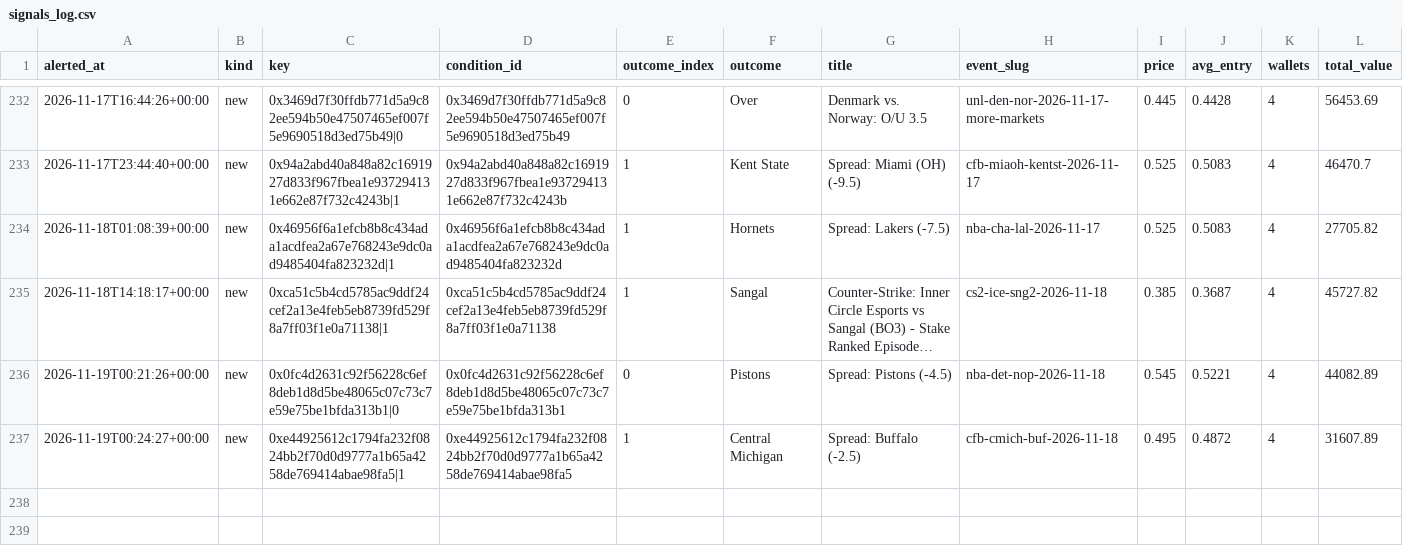
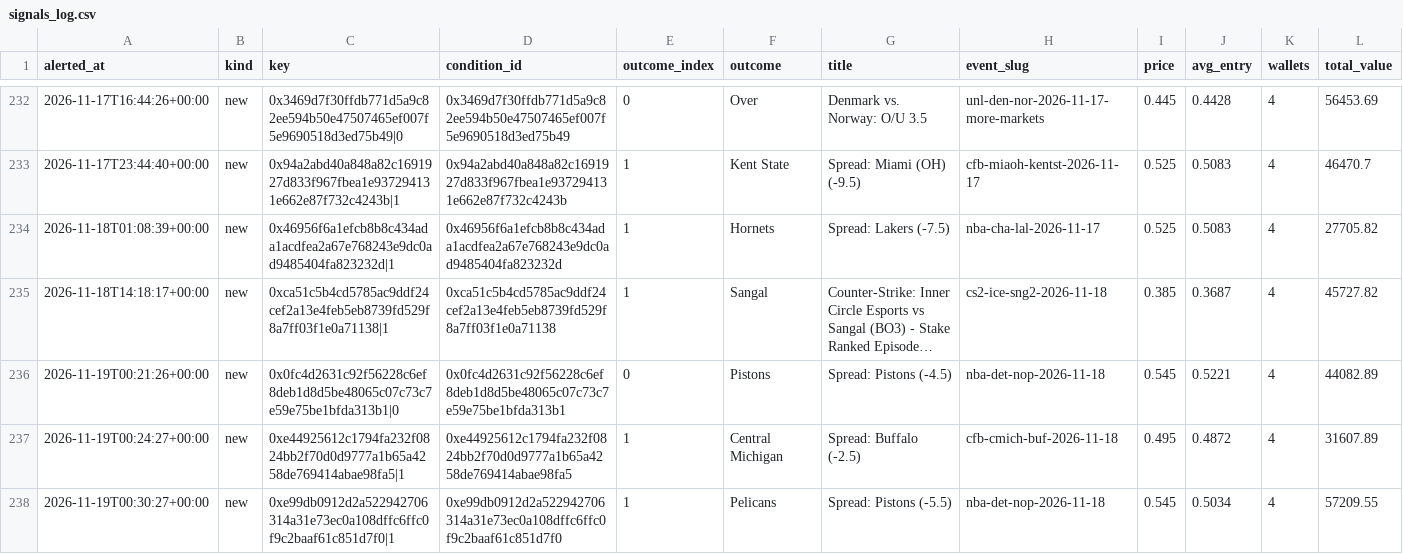
Before and after one commit to hunterscottsmith2-ctrl/polytail, a CSV file: signals_log.csv, drawn as a sheet; only a part is shown, gaps mark what is left out; long unchanged cells end in …; rows hold the shown columns only; the diff names each change by its address in the sheet, - before the commit and + after, or states it on an @@ line.

```diff
--- a/signals_log.csv
+++ b/signals_log.csv
+row 238: 2026-11-19T00:30:27+00:00 | new | 0xe99db0912d2a522942706314a31e73ec0a108dffc6ffc0f9c2baaf61c851d7f0|1 | 0xe99db0912d2a522942706314a31e73ec0a108dffc6ffc0f9c2baaf61c851d7f0 | 1 | Pelicans | Spread: Pistons (-5.5) | nba-det-nop-2026-11-18 | 0.545 | 0.5034 | 4 | 57209.55
```
Also changed, not shown: fills.csv, 3 other files.
